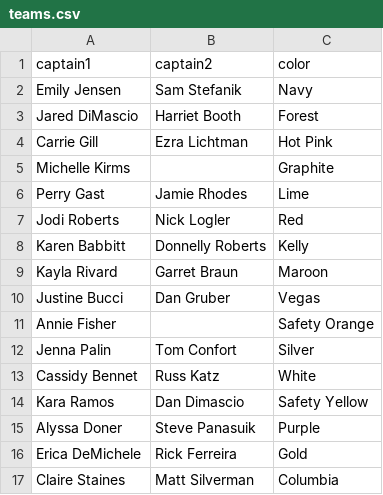
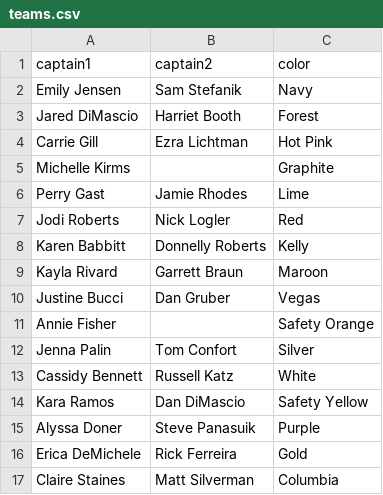
Before and after one commit to topher200/ripul-draft, a CSV file: lib/assets/teams.csv, drawn as a sheet.

```diff
--- a/lib/assets/teams.csv
+++ b/lib/assets/teams.csv
@@ -8,3 +8,3 @@ Jodi Roberts,Nick Logler,Red
 Karen Babbitt,Donnelly Roberts,Kelly
-Kayla Rivard,Garret Braun,Maroon
+Kayla Rivard,Garrett Braun,Maroon
 Justine Bucci,Dan Gruber,Vegas
@@ -12,4 +12,4 @@ Annie Fisher,,Safety Orange
 Jenna Palin,Tom Confort,Silver
-Cassidy Bennet,Russ Katz,White
-Kara Ramos,Dan Dimascio,Safety Yellow
+Cassidy Bennett,Russell Katz,White
+Kara Ramos,Dan DiMascio,Safety Yellow
 Alyssa Doner,Steve Panasuik,Purple
```
Also changed, not shown: lib/assets/ripul.csv.
